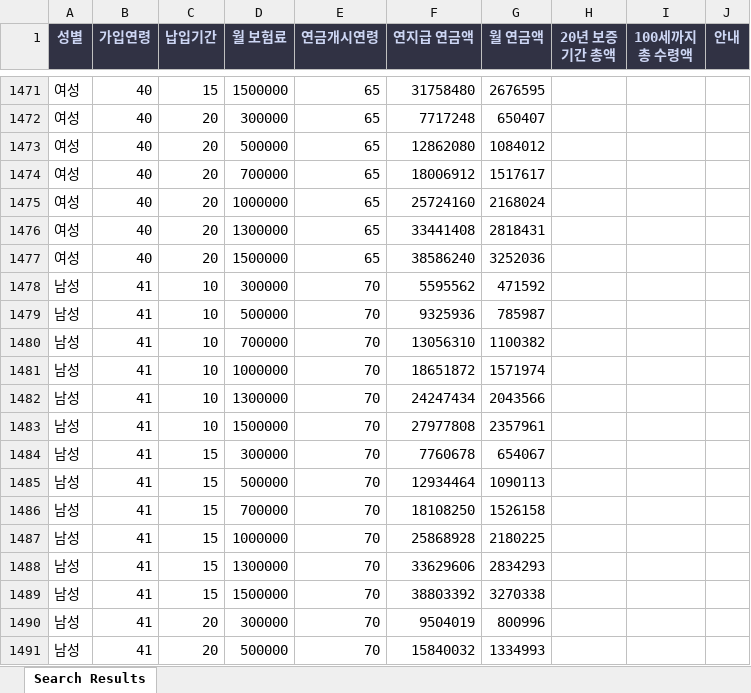
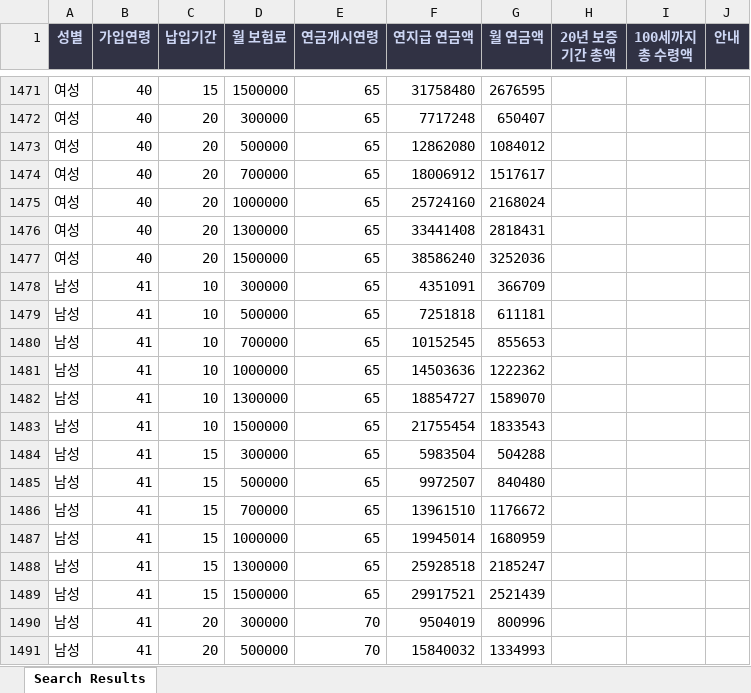
Before and after one commit to bohumstore/bohumstore, an Excel workbook: app/insurance/annuity/ibk/lifetime/ibk_0~68_20260707.xlsx, sheet Search Results, drawn as a sheet; only a part is shown, gaps mark what is left out; values as stored, in another font and other column widths than the file's, no borders; the diff covers the shown part only; the diff names each change by its address in the sheet, - before the commit and + after, or states it on an @@ line.

```diff
--- a/app/insurance/annuity/ibk/lifetime/ibk_0~68_20260707.xlsx (sheet Search Results)
+++ b/app/insurance/annuity/ibk/lifetime/ibk_0~68_20260707.xlsx (sheet Search Results)
-E1478:E1489 (연금개시연령): 70
+E1478:E1489 (연금개시연령): 65
-F1478 (연지급 연금액): 5595562
+F1478 (연지급 연금액): 4351091
-G1478 (월 연금액): 471592
+G1478 (월 연금액): 366709
-F1479 (연지급 연금액): 9325936
+F1479 (연지급 연금액): 7251818
-G1479 (월 연금액): 785987
+G1479 (월 연금액): 611181
-F1480 (연지급 연금액): 13056310
+F1480 (연지급 연금액): 10152545
-G1480 (월 연금액): 1100382
+G1480 (월 연금액): 855653
-F1481 (연지급 연금액): 18651872
+F1481 (연지급 연금액): 14503636
-G1481 (월 연금액): 1571974
+G1481 (월 연금액): 1222362
-F1482 (연지급 연금액): 24247434
+F1482 (연지급 연금액): 18854727
-G1482 (월 연금액): 2043566
+G1482 (월 연금액): 1589070
-F1483 (연지급 연금액): 27977808
+F1483 (연지급 연금액): 21755454
-G1483 (월 연금액): 2357961
+G1483 (월 연금액): 1833543
-F1484 (연지급 연금액): 7760678
+F1484 (연지급 연금액): 5983504
-G1484 (월 연금액): 654067
+G1484 (월 연금액): 504288
-F1485 (연지급 연금액): 12934464
+F1485 (연지급 연금액): 9972507
-G1485 (월 연금액): 1090113
+G1485 (월 연금액): 840480
-F1486 (연지급 연금액): 18108250
+F1486 (연지급 연금액): 13961510
-G1486 (월 연금액): 1526158
+G1486 (월 연금액): 1176672
-F1487 (연지급 연금액): 25868928
+F1487 (연지급 연금액): 19945014
-G1487 (월 연금액): 2180225
+G1487 (월 연금액): 1680959
-F1488 (연지급 연금액): 33629606
+F1488 (연지급 연금액): 25928518
-G1488 (월 연금액): 2834293
+G1488 (월 연금액): 2185247
-F1489 (연지급 연금액): 38803392
+F1489 (연지급 연금액): 29917521
-G1489 (월 연금액): 3270338
+G1489 (월 연금액): 2521439
```
Also changed, not shown: 1 added row, 1 removed row and 645 edited cells elsewhere in this sheet, public/ibk_0~68_20260707.xlsx.
